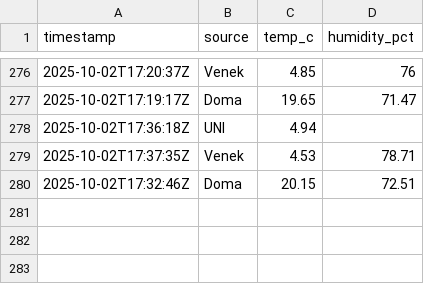
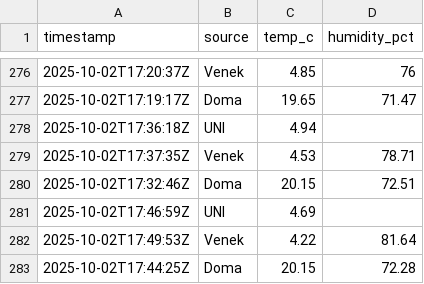
Before and after one commit to rosta70/Teplomer, a CSV file: docs/data/history.csv, drawn as a sheet; only a part is shown, gaps mark what is left out; the diff names each change by its address in the sheet, - before the commit and + after, or states it on an @@ line.

```diff
--- a/docs/data/history.csv
+++ b/docs/data/history.csv
+row 281: 2025-10-02T17:46:59Z | UNI | 4.69
+row 282: 2025-10-02T17:49:53Z | Venek | 4.22 | 81.64
+row 283: 2025-10-02T17:44:25Z | Doma | 20.15 | 72.28
```
